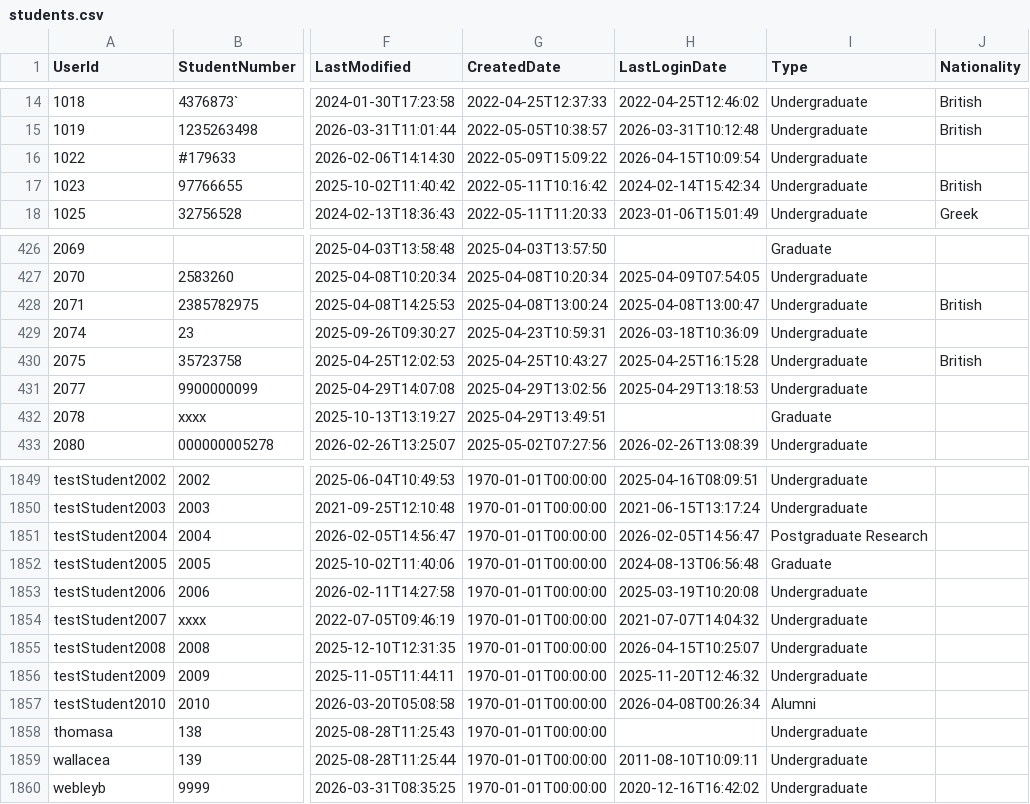
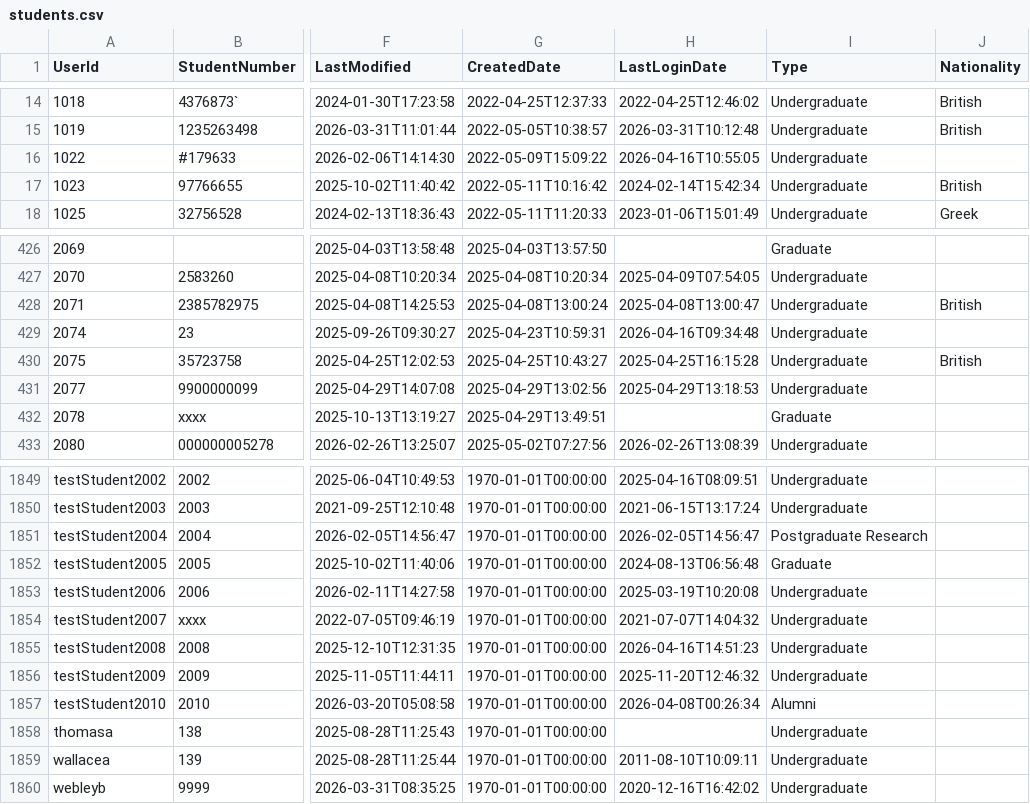
Before and after one commit to falaknaazkhan14/Trial, a CSV file: data/students.csv, drawn as a sheet; only a part is shown, gaps mark what is left out; the diff names each change by its address in the sheet, - before the commit and + after, or states it on an @@ line.

Commit message:
Update data - 2026-04-16T18:16:12.216413

```diff
--- a/data/students.csv
+++ b/data/students.csv
-H16 (LastLoginDate): 2026-04-15T10:09:54
+H16 (LastLoginDate): 2026-04-16T10:55:05
-H429 (LastLoginDate): 2026-03-18T10:36:09
+H429 (LastLoginDate): 2026-04-16T09:34:48
-H1855 (LastLoginDate): 2026-04-15T10:25:07
+H1855 (LastLoginDate): 2026-04-16T14:51:23
```
Also changed, not shown: 1 other file.
